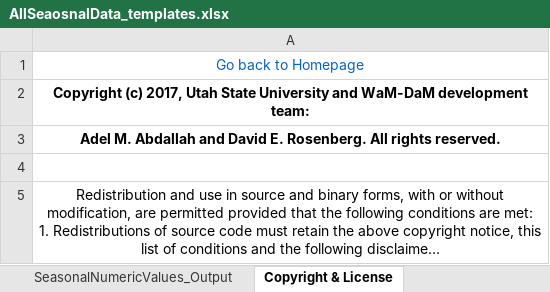
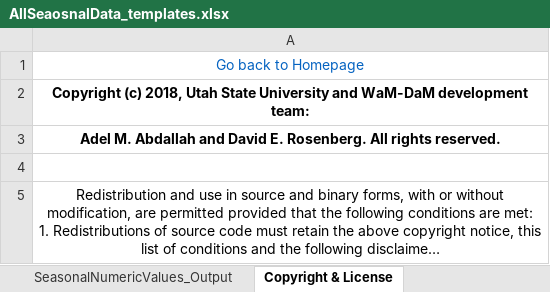
Before and after one commit to WamdamProject/WaMDaM_Wizard, an Excel workbook: WorkbookTemplates/Prepare_transform_data_templates/AllSeaosnalData_templates.xlsx, sheet Copyright & License, drawn as a sheet; long unchanged cells end in …; values as stored, in another font and other column widths than the file's, no borders; the diff names each change by its address in the sheet, - before the commit and + after, or states it on an @@ line.

```diff
--- a/WorkbookTemplates/Prepare_transform_data_templates/AllSeaosnalData_templates.xlsx (sheet Copyright & License)
+++ b/WorkbookTemplates/Prepare_transform_data_templates/AllSeaosnalData_templates.xlsx (sheet Copyright & License)
-A2: Copyright (c) 2017, Utah State…
+A2: Copyright (c) 2018, Utah State…
```
Also changed, not shown: sheet HomePage, sheet SeasonalNumericValues_Output, WorkbookTemplates/Prepare_transform_data_templates/Prepare_Pivot_TimeSeries_data.xlsx, WorkbookTemplates/Prepare_transform_data_templates/Shapefile.xlsx.
